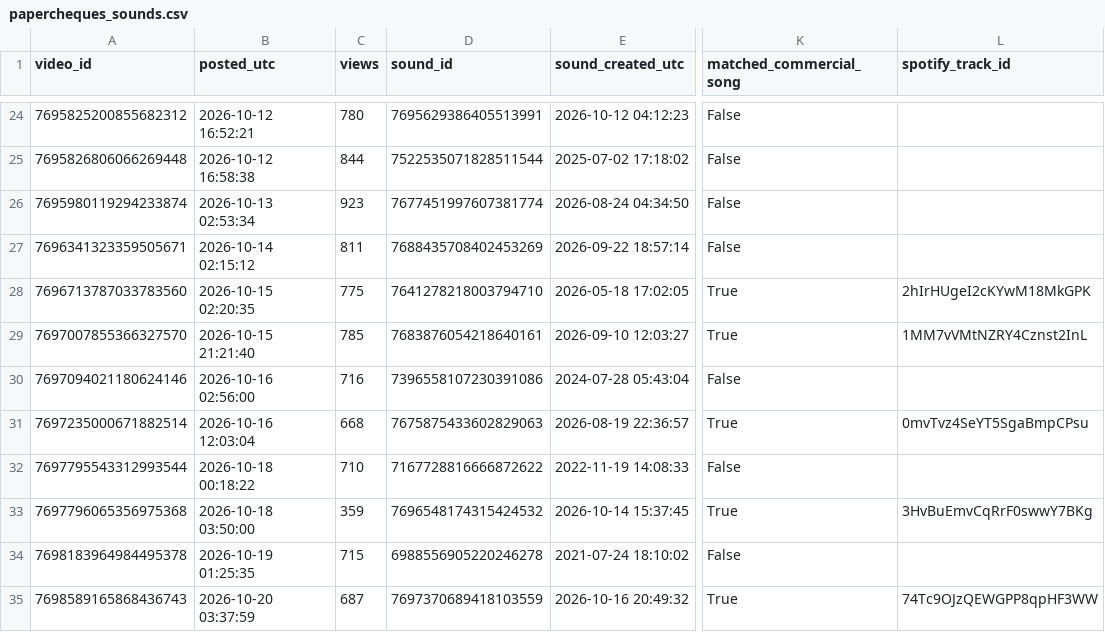
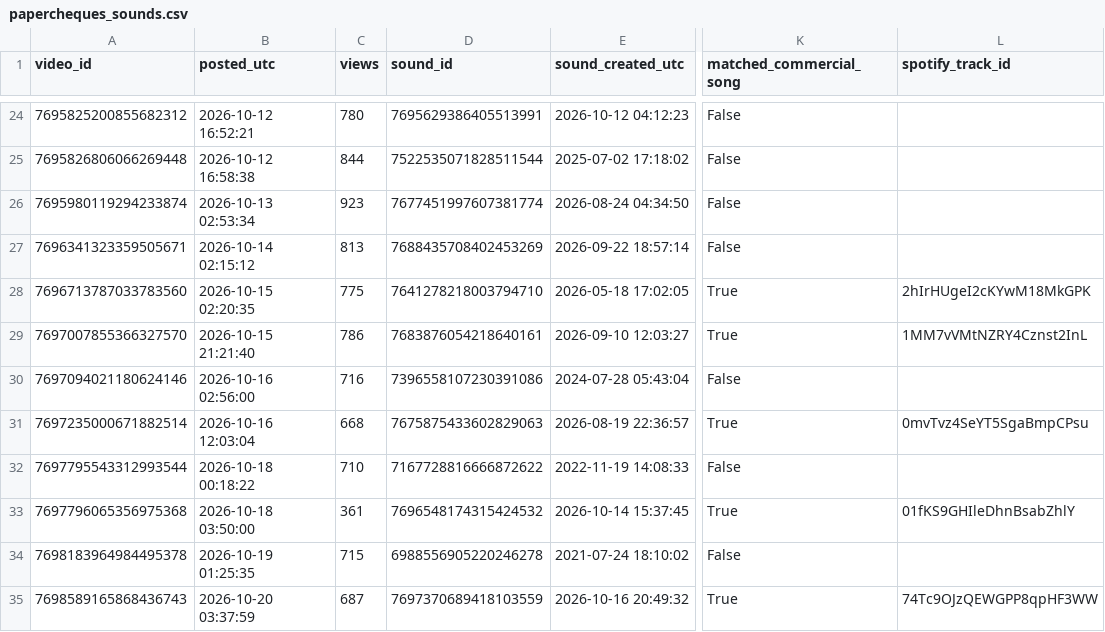
Before and after one commit to nobleskele-eng/Cheques, a CSV file: research/data/papercheques_sounds.csv, drawn as a sheet; only a part is shown, gaps mark what is left out; the diff covers the shown part only; the diff names each change by its address in the sheet, - before the commit and + after, or states it on an @@ line.

```diff
--- a/research/data/papercheques_sounds.csv
+++ b/research/data/papercheques_sounds.csv
-C27 (views): 811
+C27 (views): 813
-C29 (views): 785
+C29 (views): 786
-C33 (views): 359
+C33 (views): 361
-L33 (spotify_track_id): 3HvBuEmvCqRrF0swwY7BKg
+L33 (spotify_track_id): 01fKS9GHIleDhnBsabZhlY
```
Also changed, not shown: 2 added rows and 14 edited cells elsewhere in this file, log.csv, research/data/papercheques_encoding.csv, 2 other files.
